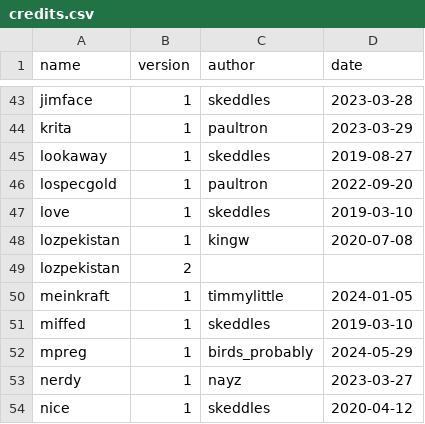
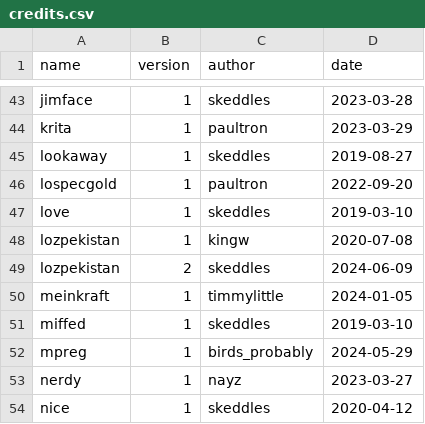
Before and after one commit to lospec/emoji-archive, a CSV file: credits.csv, drawn as a sheet; only a part is shown, gaps mark what is left out.

```diff
--- a/credits.csv
+++ b/credits.csv
@@ -48,3 +48,3 @@ love,1,skeddles,2019-03-10
 lozpekistan,1,kingw,2020-07-08
-lozpekistan,2
+lozpekistan,2,skeddles,2024-06-09
 meinkraft,1,timmylittle,2024-01-05
```
Also changed, not shown: 2 other files.
